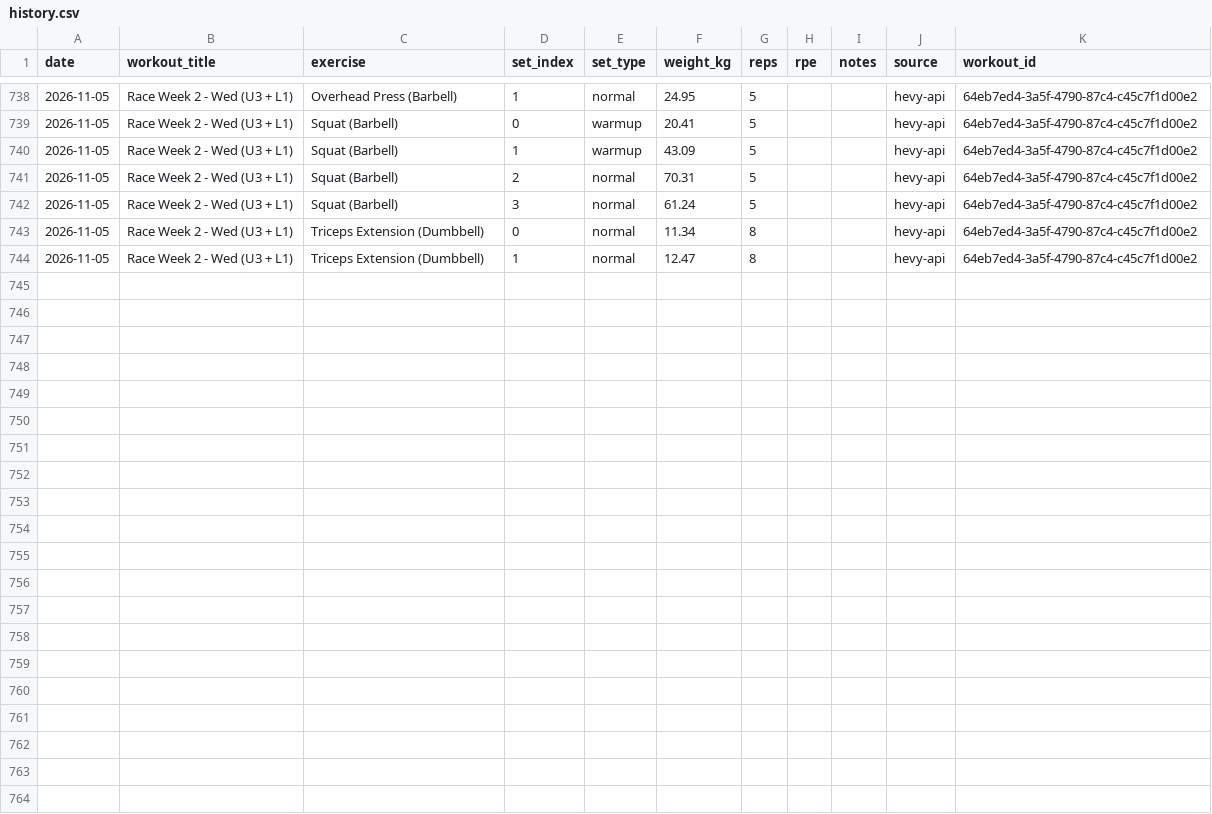
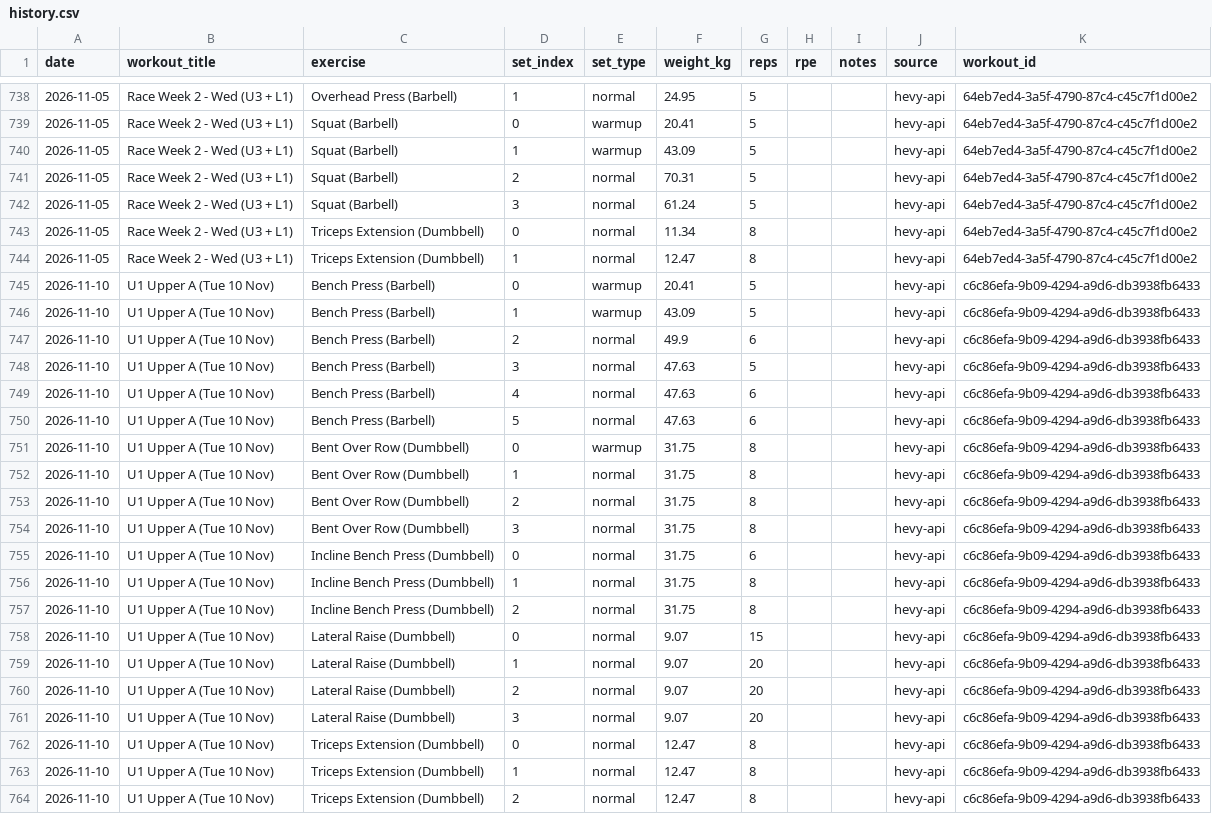
Before and after one commit to tpliv/WorkoutAgent, a CSV file: data/history.csv, drawn as a sheet; only a part is shown, gaps mark what is left out; the diff names each change by its address in the sheet, - before the commit and + after, or states it on an @@ line.

```diff
--- a/data/history.csv
+++ b/data/history.csv
+row 745: 2026-11-10 | U1 Upper A (Tue 10 Nov) | Bench Press (Barbell) | 0 | warmup | 20.41 | 5 |  |  | hevy-api | c6c86efa-9b09-4294-a9d6-db3938fb6433
+row 746: 2026-11-10 | U1 Upper A (Tue 10 Nov) | Bench Press (Barbell) | 1 | warmup | 43.09 | 5 |  |  | hevy-api | c6c86efa-9b09-4294-a9d6-db3938fb6433
+row 747: 2026-11-10 | U1 Upper A (Tue 10 Nov) | Bench Press (Barbell) | 2 | normal | 49.9 | 6 |  |  | hevy-api | c6c86efa-9b09-4294-a9d6-db3938fb6433
+row 748: 2026-11-10 | U1 Upper A (Tue 10 Nov) | Bench Press (Barbell) | 3 | normal | 47.63 | 5 |  |  | hevy-api | c6c86efa-9b09-4294-a9d6-db3938fb6433
+row 749: 2026-11-10 | U1 Upper A (Tue 10 Nov) | Bench Press (Barbell) | 4 | normal | 47.63 | 6 |  |  | hevy-api | c6c86efa-9b09-4294-a9d6-db3938fb6433
+row 750: 2026-11-10 | U1 Upper A (Tue 10 Nov) | Bench Press (Barbell) | 5 | normal | 47.63 | 6 |  |  | hevy-api | c6c86efa-9b09-4294-a9d6-db3938fb6433
+row 751: 2026-11-10 | U1 Upper A (Tue 10 Nov) | Bent Over Row (Dumbbell) | 0 | warmup | 31.75 | 8 |  |  | hevy-api | c6c86efa-9b09-4294-a9d6-db3938fb6433
+row 752: 2026-11-10 | U1 Upper A (Tue 10 Nov) | Bent Over Row (Dumbbell) | 1 | normal | 31.75 | 8 |  |  | hevy-api | c6c86efa-9b09-4294-a9d6-db3938fb6433
+row 753: 2026-11-10 | U1 Upper A (Tue 10 Nov) | Bent Over Row (Dumbbell) | 2 | normal | 31.75 | 8 |  |  | hevy-api | c6c86efa-9b09-4294-a9d6-db3938fb6433
+row 754: 2026-11-10 | U1 Upper A (Tue 10 Nov) | Bent Over Row (Dumbbell) | 3 | normal | 31.75 | 8 |  |  | hevy-api | c6c86efa-9b09-4294-a9d6-db3938fb6433
+row 755: 2026-11-10 | U1 Upper A (Tue 10 Nov) | Incline Bench Press (Dumbbell) | 0 | normal | 31.75 | 6 |  |  | hevy-api | c6c86efa-9b09-4294-a9d6-db3938fb6433
+row 756: 2026-11-10 | U1 Upper A (Tue 10 Nov) | Incline Bench Press (Dumbbell) | 1 | normal | 31.75 | 8 |  |  | hevy-api | c6c86efa-9b09-4294-a9d6-db3938fb6433
+row 757: 2026-11-10 | U1 Upper A (Tue 10 Nov) | Incline Bench Press (Dumbbell) | 2 | normal | 31.75 | 8 |  |  | hevy-api | c6c86efa-9b09-4294-a9d6-db3938fb6433
+row 758: 2026-11-10 | U1 Upper A (Tue 10 Nov) | Lateral Raise (Dumbbell) | 0 | normal | 9.07 | 15 |  |  | hevy-api | c6c86efa-9b09-4294-a9d6-db3938fb6433
+row 759: 2026-11-10 | U1 Upper A (Tue 10 Nov) | Lateral Raise (Dumbbell) | 1 | normal | 9.07 | 20 |  |  | hevy-api | c6c86efa-9b09-4294-a9d6-db3938fb6433
+row 760: 2026-11-10 | U1 Upper A (Tue 10 Nov) | Lateral Raise (Dumbbell) | 2 | normal | 9.07 | 20 |  |  | hevy-api | c6c86efa-9b09-4294-a9d6-db3938fb6433
+row 761: 2026-11-10 | U1 Upper A (Tue 10 Nov) | Lateral Raise (Dumbbell) | 3 | normal | 9.07 | 20 |  |  | hevy-api | c6c86efa-9b09-4294-a9d6-db3938fb6433
+row 762: 2026-11-10 | U1 Upper A (Tue 10 Nov) | Triceps Extension (Dumbbell) | 0 | normal | 12.47 | 8 |  |  | hevy-api | c6c86efa-9b09-4294-a9d6-db3938fb6433
+row 763: 2026-11-10 | U1 Upper A (Tue 10 Nov) | Triceps Extension (Dumbbell) | 1 | normal | 12.47 | 8 |  |  | hevy-api | c6c86efa-9b09-4294-a9d6-db3938fb6433
+row 764: 2026-11-10 | U1 Upper A (Tue 10 Nov) | Triceps Extension (Dumbbell) | 2 | normal | 12.47 | 8 |  |  | hevy-api | c6c86efa-9b09-4294-a9d6-db3938fb6433
```
Also changed, not shown: 7 other files.
